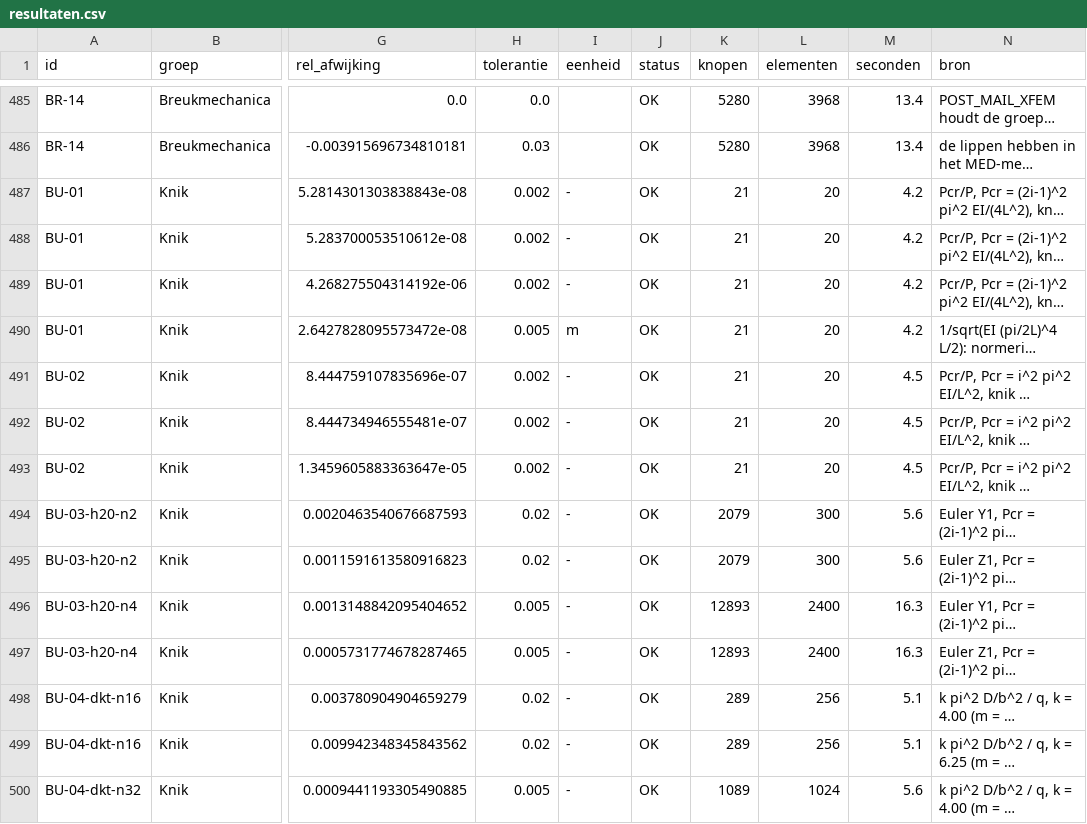
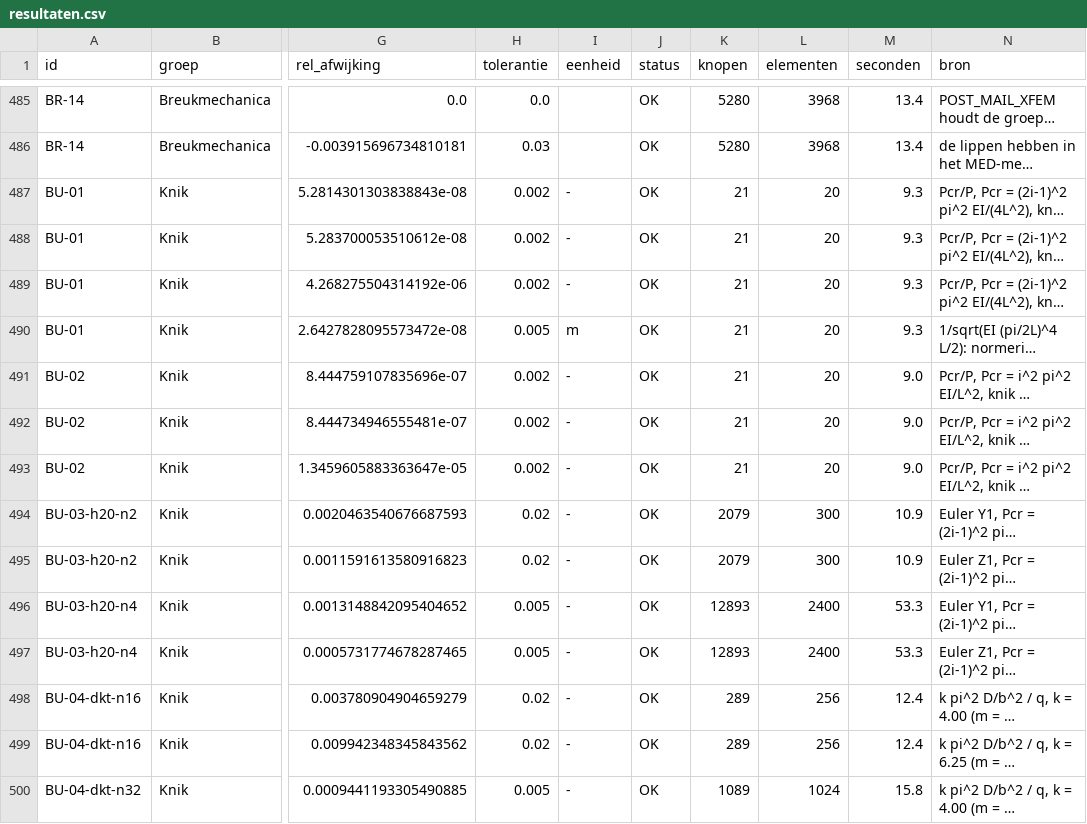
Before and after one commit to trednuK/MecwayAsterBridge, a CSV file: TestFiles/Verificatie/resultaten/resultaten.csv, drawn as a sheet; only a part is shown, gaps mark what is left out; long unchanged cells end in …; the diff covers the shown part only; the diff names each change by its address in the sheet, - before the commit and + after, or states it on an @@ line.

```diff
--- a/TestFiles/Verificatie/resultaten/resultaten.csv
+++ b/TestFiles/Verificatie/resultaten/resultaten.csv
-M487:M490 (seconden): 4.2
+M487:M490 (seconden): 9.3
-M491:M493 (seconden): 4.5
+M491:M493 (seconden): 9.0
-M494:M495 (seconden): 5.6
+M494:M495 (seconden): 10.9
-M496:M497 (seconden): 16.3
+M496:M497 (seconden): 53.3
-M498:M499 (seconden): 5.1
+M498:M499 (seconden): 12.4
-M500 (seconden): 5.6
+M500 (seconden): 15.8
```
Also changed, not shown: 3 added rows and 48 edited cells elsewhere in this file, 17 other files.
